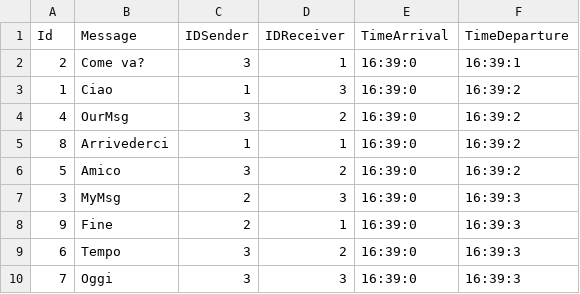
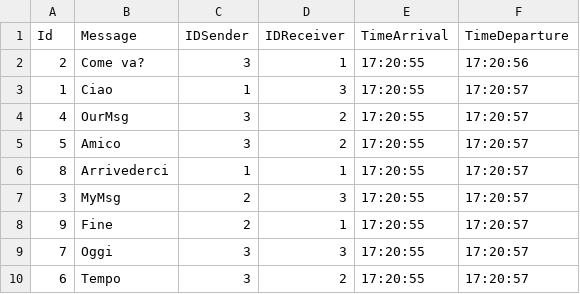
Before and after one commit to Bordi00/OS-project-20-21, a CSV file: OutputFiles/F1.csv, drawn as a sheet.

```diff
--- a/OutputFiles/F1.csv
+++ b/OutputFiles/F1.csv
@@ -1,10 +1,10 @@
 Id;Message;IDSender;IDReceiver;TimeArrival;TimeDeparture
-2;Come va?;3;1;16:39:0;16:39:1
-1;Ciao;1;3;16:39:0;16:39:2
-4;OurMsg;3;2;16:39:0;16:39:2
-8;Arrivederci;1;1;16:39:0;16:39:2
-5;Amico;3;2;16:39:0;16:39:2
-3;MyMsg;2;3;16:39:0;16:39:3
-9;Fine;2;1;16:39:0;16:39:3
-6;Tempo;3;2;16:39:0;16:39:3
-7;Oggi;3;3;16:39:0;16:39:3
+2;Come va?;3;1;17:20:55;17:20:56
+1;Ciao;1;3;17:20:55;17:20:57
+4;OurMsg;3;2;17:20:55;17:20:57
+5;Amico;3;2;17:20:55;17:20:57
+8;Arrivederci;1;1;17:20:55;17:20:57
+3;MyMsg;2;3;17:20:55;17:20:57
+9;Fine;2;1;17:20:55;17:20:57
+7;Oggi;3;3;17:20:55;17:20:57
+6;Tempo;3;2;17:20:55;17:20:57
```
Also changed, not shown: OutputFiles/F10.csv, OutputFiles/F2.csv, 13 other files.
